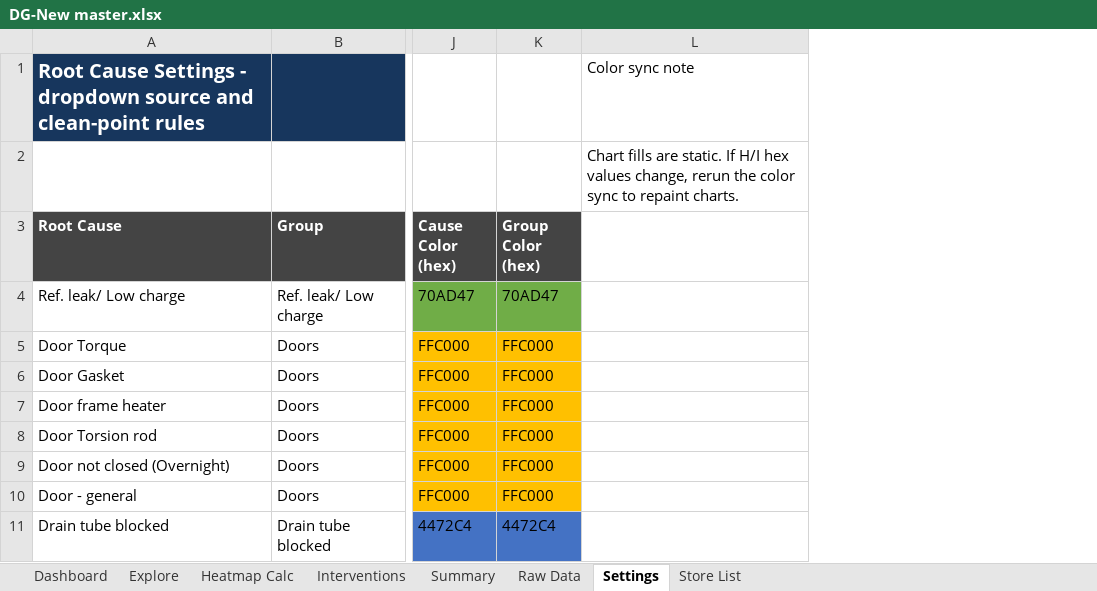
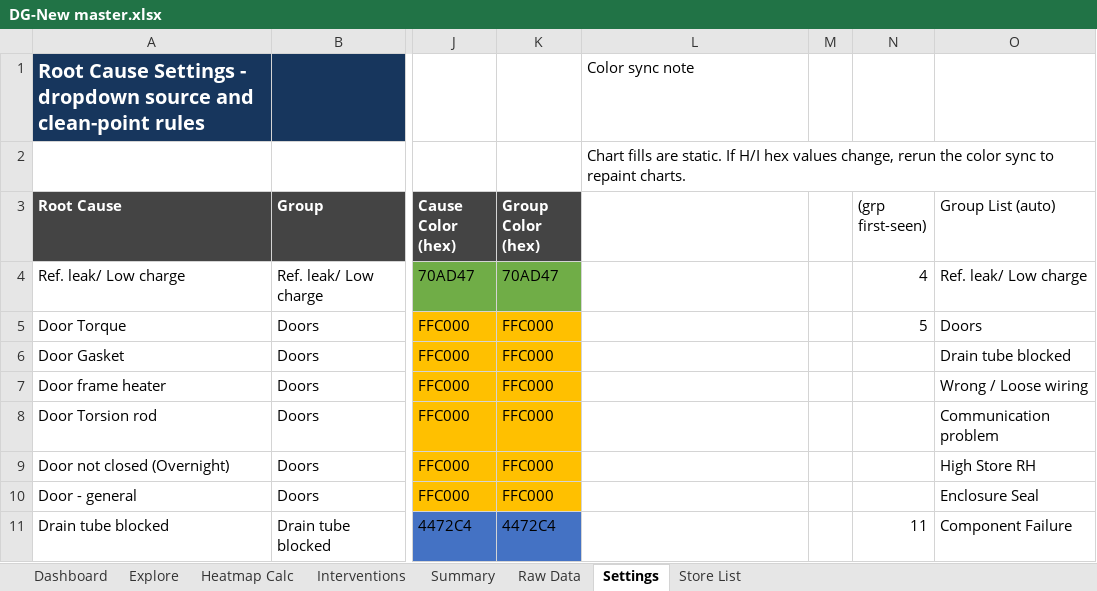
Before and after one commit to vennucodetester/presentation-2, an Excel workbook: DG-New master/DG-New master.xlsx, sheet Settings, drawn as a sheet; only a part is shown, gaps mark what is left out; values as stored, in another font and other column widths than the file's, no borders; table styles not drawn; the diff names each change by its address in the sheet, - before the commit and + after, or states it on an @@ line.

```diff
--- a/DG-New master/DG-New master.xlsx (sheet Settings)
+++ b/DG-New master/DG-New master.xlsx (sheet Settings)
+column M, empty
+column N ((grp first-seen)), rows 4-11: 4 | 5 |  |  |  |  |  | 11
+column O (Group List (auto)), rows 4-11: Ref. leak/ Low charge | Doors | Drain tube blocked | Wrong / Loose wiring | Communication problem | High Store RH | Enclosure Seal | Component Failure
```
Also changed, not shown: sheet Heatmap Calc, charts or pictures, 14 other files.
